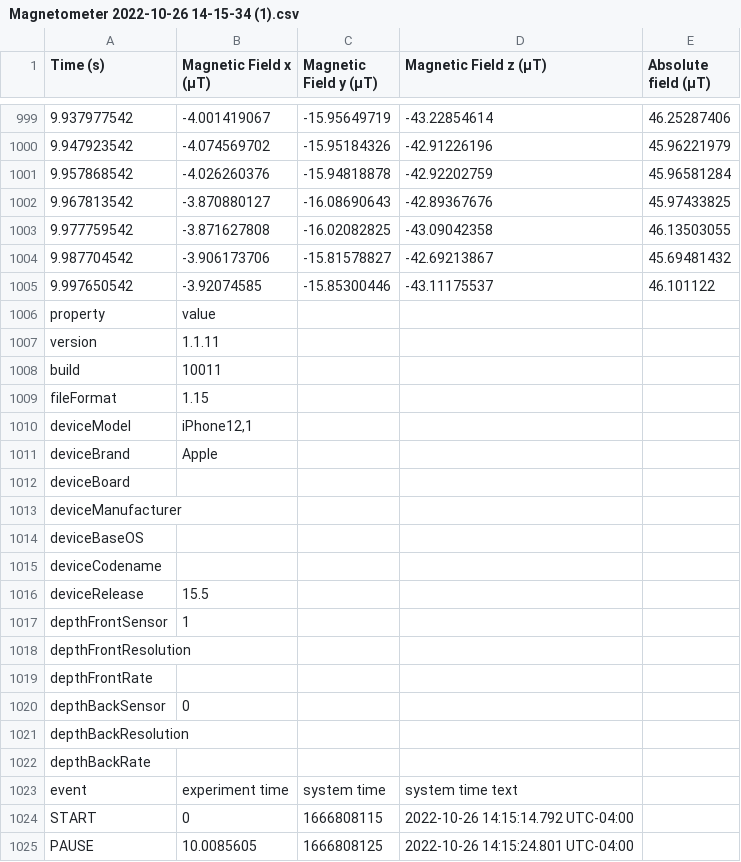
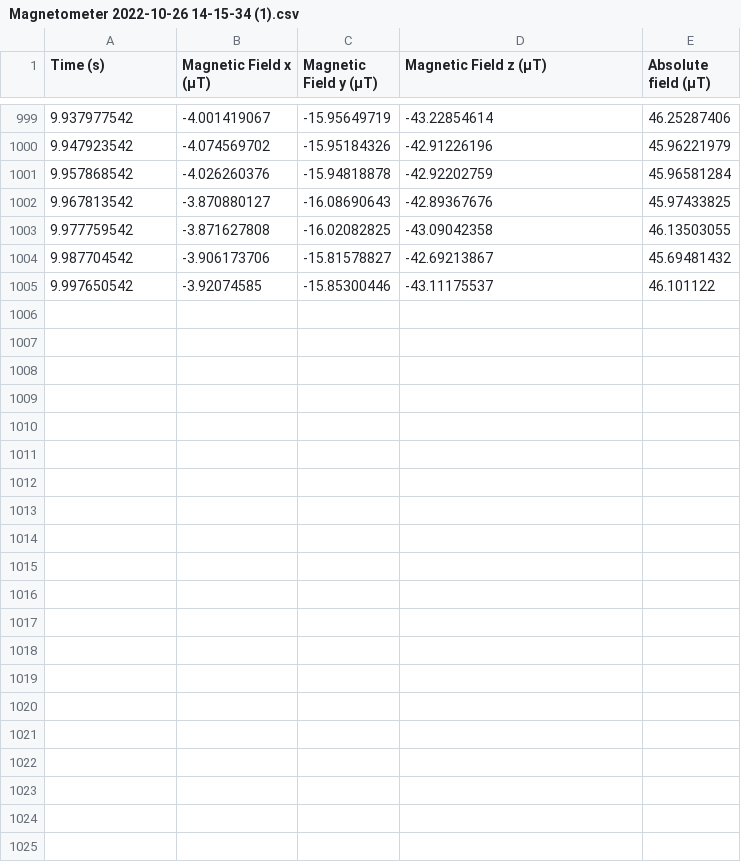
Before and after one commit to wiserthanyou/lab-2-code, a CSV file: Magnetometer 2022-10-26 14-15-34 (1).csv, drawn as a sheet; only a part is shown, gaps mark what is left out.

Commit message:
Update Magnetometer 2022-10-26 14-15-34 (1).csv

```diff
--- a/Magnetometer 2022-10-26 14-15-34 (1).csv
+++ b/Magnetometer 2022-10-26 14-15-34 (1).csv
@@ -1005,21 +1005 @@ Time (s),Magnetic Field x (µT),Magnetic Field y (µT),Magnetic Field z (µT),Ab
 9.997650542,-3.92074585,-15.85300446,-43.11175537,46.101122
-property,value
-version,1.1.11
-build,10011
-fileFormat,1.15
-deviceModel,"iPhone12,1"
-deviceBrand,Apple
-deviceBoard,
-deviceManufacturer,
-deviceBaseOS,
-deviceCodename,
-deviceRelease,15.5
-depthFrontSensor,1
-depthFrontResolution,
-depthFrontRate,
-depthBackSensor,0
-depthBackResolution,
-depthBackRate,
-event,experiment time,system time,system time text
-START,0,1666808115,2022-10-26 14:15:14.792 UTC-04:00
-PAUSE,10.0085605,1666808125,2022-10-26 14:15:24.801 UTC-04:00
```
